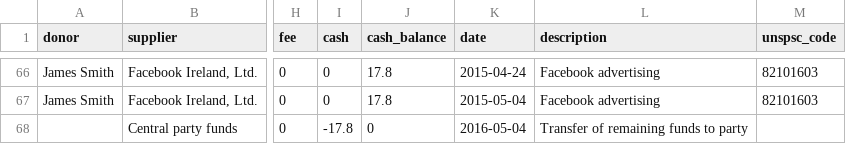
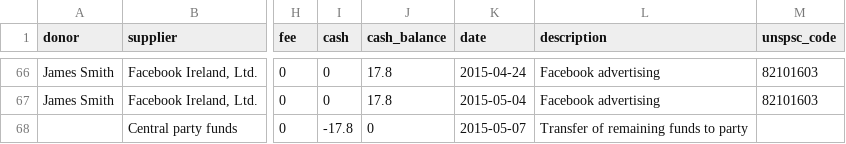
Before and after one commit to SomethingNewUK/finances, a CSV file: parl.horsham.2015-05-07.csv, drawn as a sheet; only a part is shown, gaps mark what is left out; the diff names each change by its address in the sheet, - before the commit and + after, or states it on an @@ line.

```diff
--- a/parl.horsham.2015-05-07.csv
+++ b/parl.horsham.2015-05-07.csv
-K68 (date): 2016-05-04
+K68 (date): 2015-05-07
```
Also changed, not shown: parl.south-west-surrey.2015-05-07.csv.
